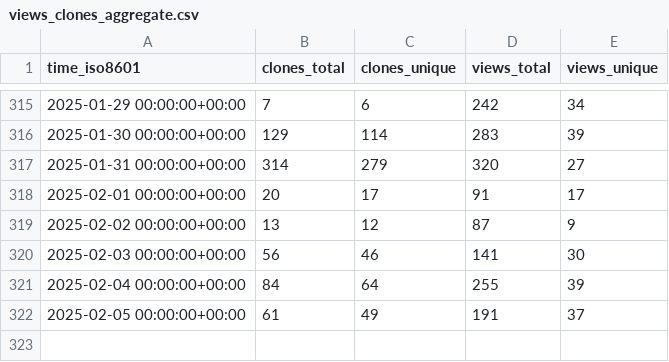
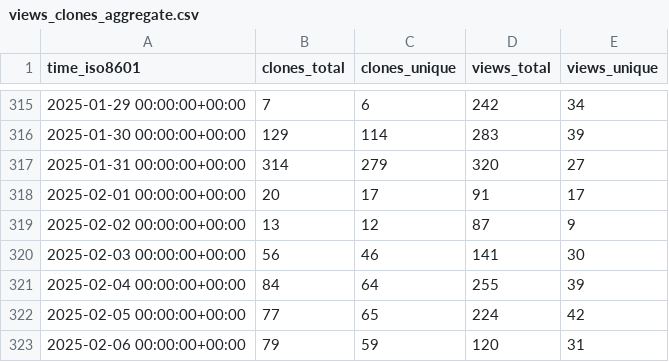
Before and after one commit to mgduda/MPAS-Model-stats, a CSV file: MPAS-Dev/MPAS-Model/ghrs-data/views_clones_aggregate.csv, drawn as a sheet; only a part is shown, gaps mark what is left out.

```diff
--- a/MPAS-Dev/MPAS-Model/ghrs-data/views_clones_aggregate.csv
+++ b/MPAS-Dev/MPAS-Model/ghrs-data/views_clones_aggregate.csv
@@ -321,2 +321,3 @@ time_iso8601,clones_total,clones_unique,views_total,views_unique
 2025-02-04 00:00:00+00:00,84,64,255,39
-2025-02-05 00:00:00+00:00,61,49,191,37
+2025-02-05 00:00:00+00:00,77,65,224,42
+2025-02-06 00:00:00+00:00,79,59,120,31
```
Also changed, not shown: 1 other file.
